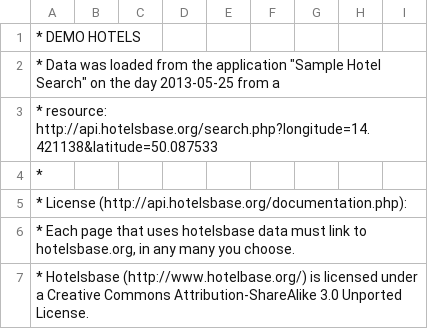
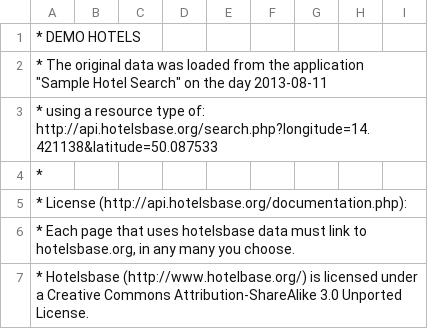
Before and after one commit to pponec/ujorm, a CSV file: samples/wicket/src/main/java/org/ujorm/hotels/config/demoData/ResourceHotel.csv, drawn as a sheet; only a part is shown.

Commit message:
Demo-Hotels: data headers

```diff
--- a/samples/wicket/src/main/java/org/ujorm/hotels/config/demoData/ResourceHotel.csv
+++ b/samples/wicket/src/main/java/org/ujorm/hotels/config/demoData/ResourceHotel.csv
@@ -1,4 +1,4 @@
 * DEMO HOTELS
-* Data was loaded from the application "Sample Hotel Search" on the day 2013-05-25 from a
-* resource: http://api.hotelsbase.org/search.php?longitude=14.421138&latitude=50.087533
+* The original data was loaded from the application "Sample Hotel Search" on the day 2013-08-11
+* using a resource type of: http://api.hotelsbase.org/search.php?longitude=14.421138&latitude=50.087533
 *
```
Also changed, not shown: 1 other file.
